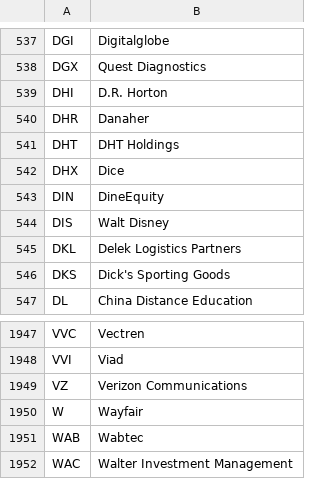
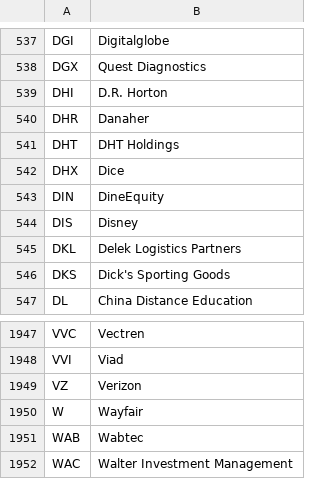
Before and after one commit to jon-emerson/NewsServer, a CSV file: rawdata/nyse.csv, drawn as a sheet; only a part is shown, gaps mark what is left out.

Commit message:
Better prioritization of companies by using Forbes' most valuable brands list to bring in more importance inputs.
Don't return NLP-detected entities in /get_organizations.

```diff
--- a/rawdata/nyse.csv
+++ b/rawdata/nyse.csv
@@ -543,3 +543,3 @@ DHX,Dice
 DIN,DineEquity
-DIS,Walt Disney
+DIS,Disney
 DKL,Delek Logistics Partners
@@ -1948,3 +1948,3 @@ VVC,Vectren
 VVI,Viad
-VZ,Verizon Communications
+VZ,Verizon
 W,Wayfair
```
Also changed, not shown: 3 other files.
